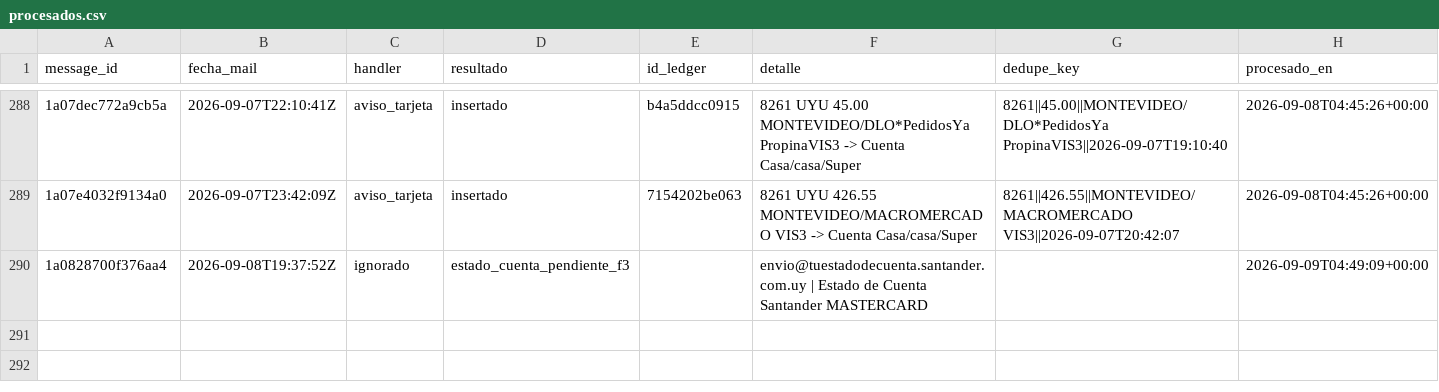
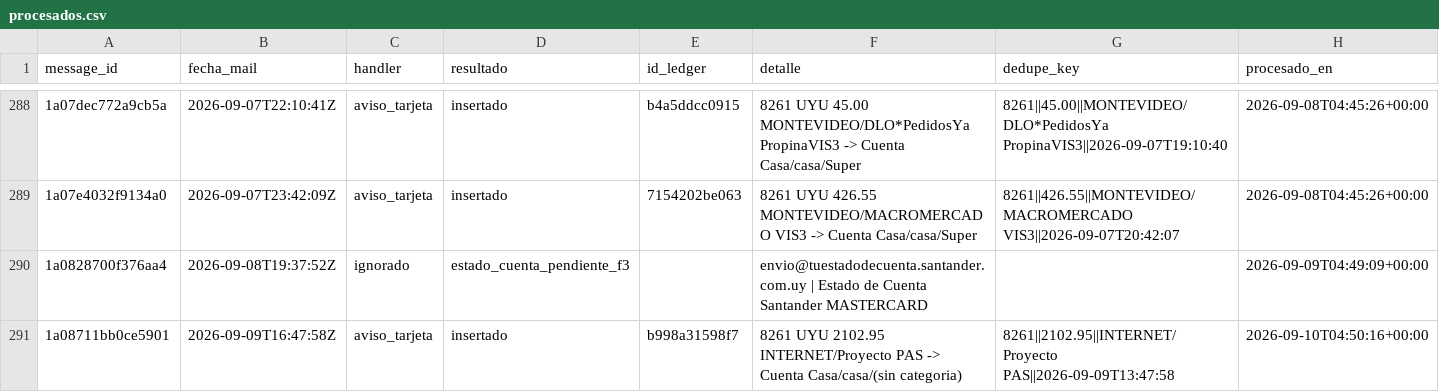
Before and after one commit to joacoguerrae/registro-gastos, a CSV file: data/staging/procesados.csv, drawn as a sheet; only a part is shown, gaps mark what is left out; the diff names each change by its address in the sheet, - before the commit and + after, or states it on an @@ line.

```diff
--- a/data/staging/procesados.csv
+++ b/data/staging/procesados.csv
+row 291: 1a08711bb0ce5901 | 2026-09-09T16:47:58Z | aviso_tarjeta | insertado | b998a31598f7 | 8261 UYU 2102.95 INTERNET/Proyecto PAS -> Cuenta Casa/casa/(sin categoria) | 8261||2102.95||INTERNET/Proyecto PAS||2026-09-09T13:47:58 | 2026-09-10T04:50:16+00:00
```
Also changed, not shown: data/cierre_casa.csv, data/ledger.csv, 8 other files.
